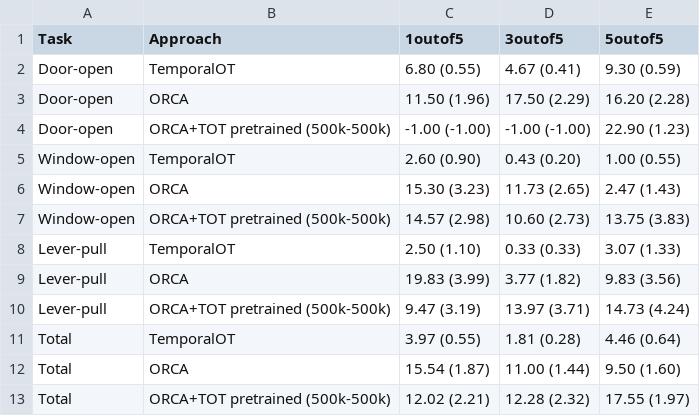
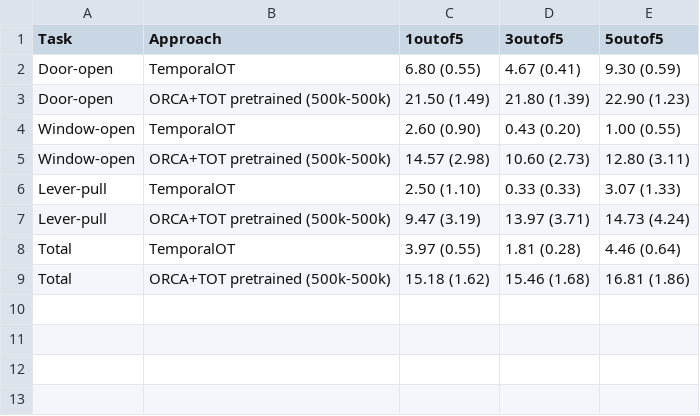
Before and after one commit to willh003/TemporalOT, a CSV file: eval/eval_agg_results/metaworld_random_fast_mismatched_agg_result.csv, drawn as a sheet.

```diff
--- a/eval/eval_agg_results/metaworld_random_fast_mismatched_agg_result.csv
+++ b/eval/eval_agg_results/metaworld_random_fast_mismatched_agg_result.csv
@@ -2,12 +2,8 @@ Task,Approach,1outof5,3outof5,5outof5
 Door-open,TemporalOT,6.80 (0.55),4.67 (0.41),9.30 (0.59)
-Door-open,ORCA,11.50 (1.96),17.50 (2.29),16.20 (2.28)
-Door-open,ORCA+TOT pretrained (500k-500k),-1.00 (-1.00),-1.00 (-1.00),22.90 (1.23)
+Door-open,ORCA+TOT pretrained (500k-500k),21.50 (1.49),21.80 (1.39),22.90 (1.23)
 Window-open,TemporalOT,2.60 (0.90),0.43 (0.20),1.00 (0.55)
-Window-open,ORCA,15.30 (3.23),11.73 (2.65),2.47 (1.43)
-Window-open,ORCA+TOT pretrained (500k-500k),14.57 (2.98),10.60 (2.73),13.75 (3.83)
+Window-open,ORCA+TOT pretrained (500k-500k),14.57 (2.98),10.60 (2.73),12.80 (3.11)
 Lever-pull,TemporalOT,2.50 (1.10),0.33 (0.33),3.07 (1.33)
-Lever-pull,ORCA,19.83 (3.99),3.77 (1.82),9.83 (3.56)
 Lever-pull,ORCA+TOT pretrained (500k-500k),9.47 (3.19),13.97 (3.71),14.73 (4.24)
 Total,TemporalOT,3.97 (0.55),1.81 (0.28),4.46 (0.64)
-Total,ORCA,15.54 (1.87),11.00 (1.44),9.50 (1.60)
-Total,ORCA+TOT pretrained (500k-500k),12.02 (2.21),12.28 (2.32),17.55 (1.97)
+Total,ORCA+TOT pretrained (500k-500k),15.18 (1.62),15.46 (1.68),16.81 (1.86)
```
Also changed, not shown: eval/eval_agg_results/metaworld_matched_agg_result.csv, eval/eval_agg_results/metaworld_mismatched_agg_result.csv, 51 other files.
